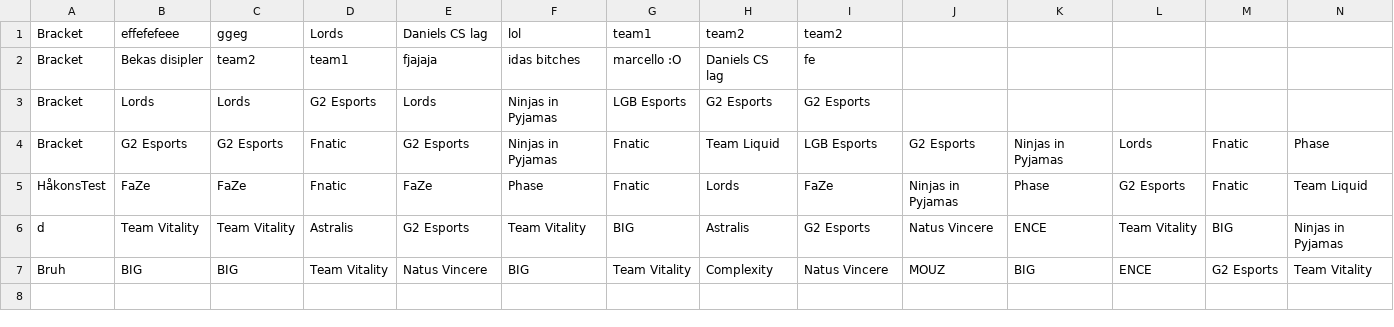
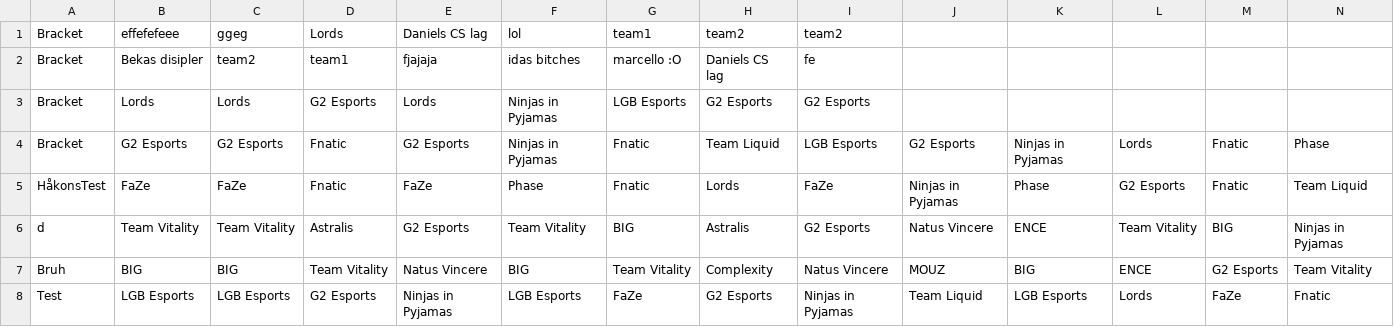
Before and after one commit to SanderOlinJ/GameCore-ETS, a CSV file: src/main/resources/edu/ntnu/idatt1002/sysdev_k1_05_ets/tournamentFiles/previousTournaments.csv, drawn as a sheet; only a part is shown; rows hold the shown columns only; the diff names each change by its address in the sheet, - before the commit and + after, or states it on an @@ line.

```diff
--- a/src/main/resources/edu/ntnu/idatt1002/sysdev_k1_05_ets/tournamentFiles/previousTournaments.csv
+++ b/src/main/resources/edu/ntnu/idatt1002/sysdev_k1_05_ets/tournamentFiles/previousTournaments.csv
+row 8: Test | LGB Esports | LGB Esports | G2 Esports | Ninjas in Pyjamas | LGB Esports | FaZe | G2 Esports | Ninjas in Pyjamas | Team Liquid | LGB Esports | Lords | FaZe | Fnatic
```
Also changed, not shown: 5 other files.
